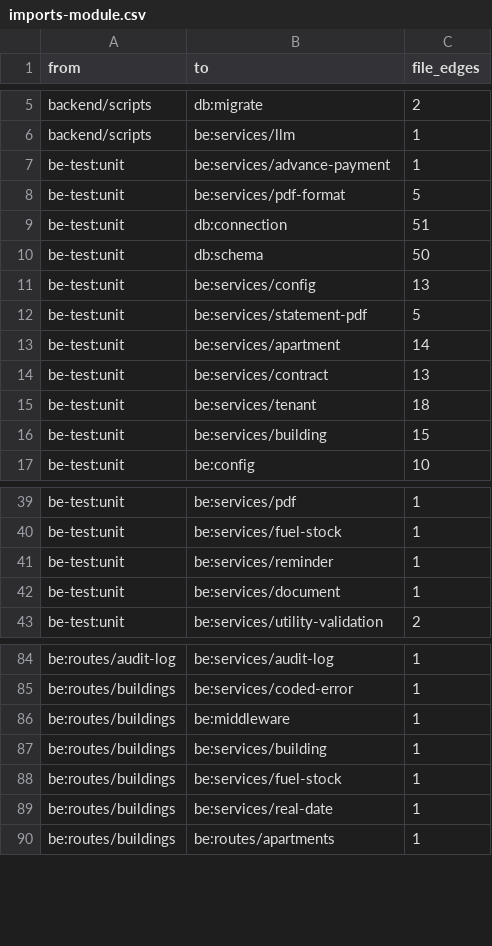
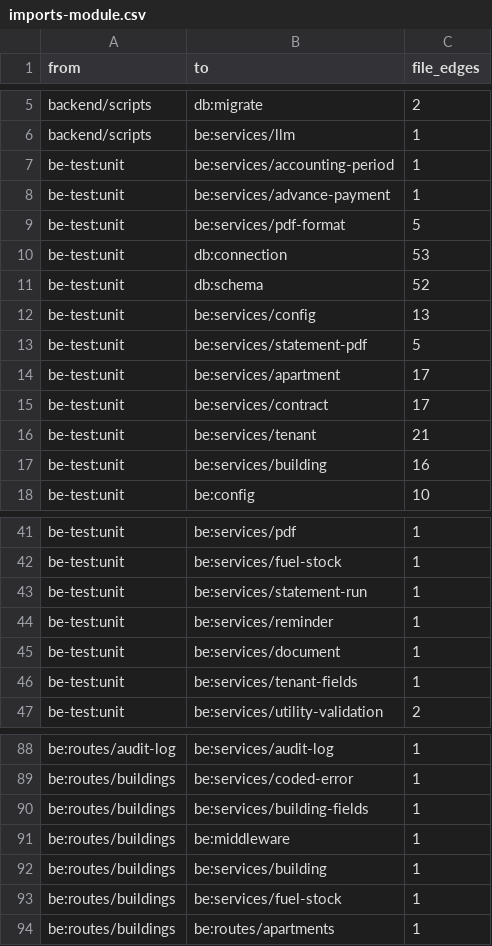
Before and after one commit to rudini/Dwello, a CSV file: tools/arch-baseline/out/imports-module.csv, drawn as a sheet; only a part is shown, gaps mark what is left out; the diff covers the shown part only.

```diff
--- a/tools/arch-baseline/out/imports-module.csv
+++ b/tools/arch-baseline/out/imports-module.csv
@@ -6,12 +6,13 @@ backend/scripts,db:migrate,2
 backend/scripts,be:services/llm,1
+be-test:unit,be:services/accounting-period,1
 be-test:unit,be:services/advance-payment,1
 be-test:unit,be:services/pdf-format,5
-be-test:unit,db:connection,51
-be-test:unit,db:schema,50
+be-test:unit,db:connection,53
+be-test:unit,db:schema,52
 be-test:unit,be:services/config,13
 be-test:unit,be:services/statement-pdf,5
-be-test:unit,be:services/apartment,14
-be-test:unit,be:services/contract,13
-be-test:unit,be:services/tenant,18
-be-test:unit,be:services/building,15
+be-test:unit,be:services/apartment,17
+be-test:unit,be:services/contract,17
+be-test:unit,be:services/tenant,21
+be-test:unit,be:services/building,16
 be-test:unit,be:config,10
@@ -40,4 +42,6 @@ be-test:unit,be:services/pdf,1
 be-test:unit,be:services/fuel-stock,1
+be-test:unit,be:services/statement-run,1
 be-test:unit,be:services/reminder,1
 be-test:unit,be:services/document,1
+be-test:unit,be:services/tenant-fields,1
 be-test:unit,be:services/utility-validation,2
@@ -85,2 +89,3 @@ be:routes/audit-log,be:services/audit-log,1
 be:routes/buildings,be:services/coded-error,1
+be:routes/buildings,be:services/building-fields,1
 be:routes/buildings,be:middleware,1
@@ -88,3 +93,2 @@ be:routes/buildings,be:services/building,1
 be:routes/buildings,be:services/fuel-stock,1
-be:routes/buildings,be:services/real-date,1
 be:routes/buildings,be:routes/apartments,1
```
Also changed, not shown: 22 added rows, 8 removed rows and 11 edited cells elsewhere in this file, tools/arch-baseline/out/excluded.csv, tools/arch-baseline/out/m2-file-pairs-units-raw.csv, 43 other files.
